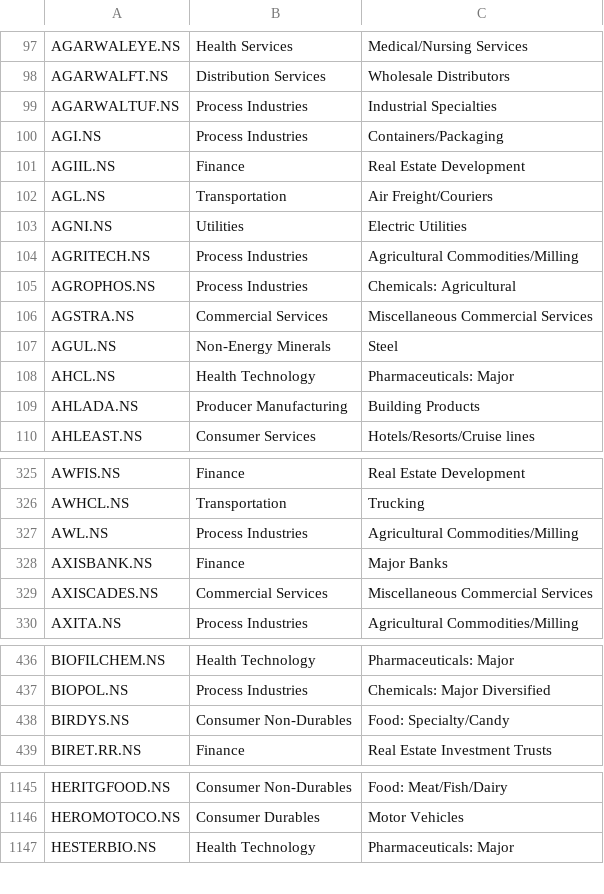
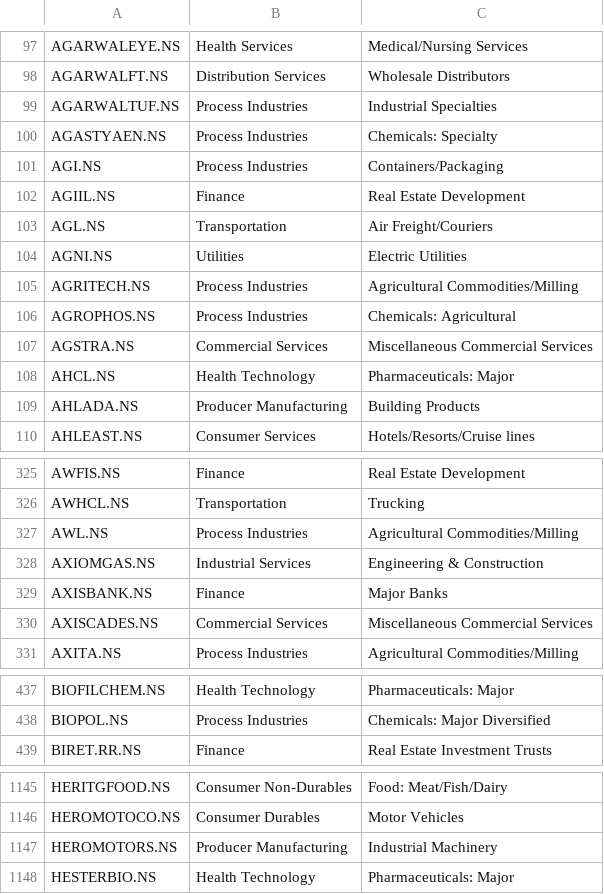
Before and after one commit to dc71994/trading-dashboard, a CSV file: cache/industry_map.csv, drawn as a sheet; only a part is shown, gaps mark what is left out; removed rows and columns are numbered as before the commit, all else as after; the diff covers the shown part only; the diff names each change by its address in the sheet, - before the commit and + after, or states it on an @@ line.

```diff
--- a/cache/industry_map.csv
+++ b/cache/industry_map.csv
+row 100: AGASTYAEN.NS | Process Industries | Chemicals: Specialty
-row 107: AGUL.NS | Non-Energy Minerals | Steel
+row 328: AXIOMGAS.NS | Industrial Services | Engineering & Construction
-row 438: BIRDYS.NS | Consumer Non-Durables | Food: Specialty/Candy
+row 1147: HEROMOTORS.NS | Producer Manufacturing | Industrial Machinery
```
Also changed, not shown: 7 added rows, 6 removed rows and 5 edited cells elsewhere in this file, history/industry_rs_history.csv, history/sector_rs_history.csv, 7 other files.
